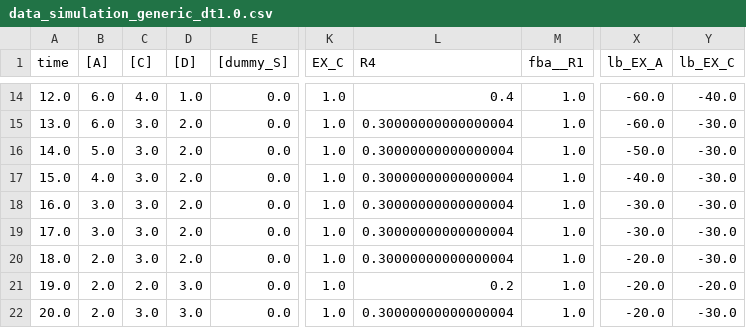
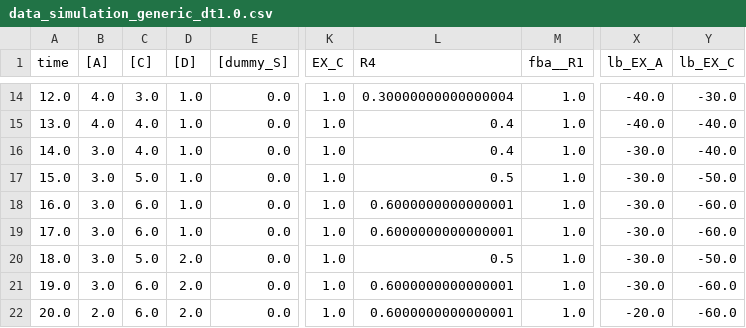
Before and after one commit to matthiaskoenig/sbmlutils, a CSV file: sbmlutils/dfba/toy_wholecell/results/v15/data_simulation_generic_dt1.0.csv, drawn as a sheet; only a part is shown, gaps mark what is left out; the diff covers the shown part only; the diff names each change by its address in the sheet, - before the commit and + after, or states it on an @@ line.

```diff
--- a/sbmlutils/dfba/toy_wholecell/results/v15/data_simulation_generic_dt1.0.csv
+++ b/sbmlutils/dfba/toy_wholecell/results/v15/data_simulation_generic_dt1.0.csv
-B14:B15 ([A]): 6.0
+B14:B15 ([A]): 4.0
-C14 ([C]): 4.0
+C14 ([C]): 3.0
-L14 (R4): 0.4
+L14 (R4): 0.30000000000000004
-X14:X15 (lb_EX_A): -60.0
+X14:X15 (lb_EX_A): -40.0
-Y14 (lb_EX_C): -40.0
+Y14 (lb_EX_C): -30.0
-C15:C16 ([C]): 3.0
+C15:C16 ([C]): 4.0
-D15:D19 ([D]): 2.0
+D15:D19 ([D]): 1.0
-L15:L16 (R4): 0.30000000000000004
+L15:L16 (R4): 0.4
-Y15:Y16 (lb_EX_C): -30.0
+Y15:Y16 (lb_EX_C): -40.0
-B16 ([A]): 5.0
+B16 ([A]): 3.0
-X16 (lb_EX_A): -50.0
+X16 (lb_EX_A): -30.0
-B17 ([A]): 4.0
+B17 ([A]): 3.0
-C17 ([C]): 3.0
+C17 ([C]): 5.0
-L17 (R4): 0.30000000000000004
+L17 (R4): 0.5
-X17 (lb_EX_A): -40.0
+X17 (lb_EX_A): -30.0
-Y17 (lb_EX_C): -30.0
+Y17 (lb_EX_C): -50.0
-C18:C19 ([C]): 3.0
+C18:C19 ([C]): 6.0
-L18:L19 (R4): 0.30000000000000004
+L18:L19 (R4): 0.6000000000000001
-Y18:Y19 (lb_EX_C): -30.0
+Y18:Y19 (lb_EX_C): -60.0
-B20:B21 ([A]): 2.0
+B20:B21 ([A]): 3.0
-C20 ([C]): 3.0
+C20 ([C]): 5.0
-L20 (R4): 0.30000000000000004
+L20 (R4): 0.5
-X20:X21 (lb_EX_A): -20.0
+X20:X21 (lb_EX_A): -30.0
-Y20 (lb_EX_C): -30.0
+Y20 (lb_EX_C): -50.0
-C21 ([C]): 2.0
+C21 ([C]): 6.0
-D21:D22 ([D]): 3.0
+D21:D22 ([D]): 2.0
-L21 (R4): 0.2
+L21 (R4): 0.6000000000000001
-Y21 (lb_EX_C): -20.0
+Y21 (lb_EX_C): -60.0
-C22 ([C]): 3.0
+C22 ([C]): 6.0
-L22 (R4): 0.30000000000000004
+L22 (R4): 0.6000000000000001
-Y22 (lb_EX_C): -30.0
+Y22 (lb_EX_C): -60.0
```
Also changed, not shown: 136 edited cells elsewhere in this file, sbmlutils/dfba/toy_wholecell/results/v15/data_simulation_generic_dt0.1.csv, sbmlutils/dfba/toy_wholecell/results/v15/data_simulation_generic_dt5.0.csv, 35 other files.
